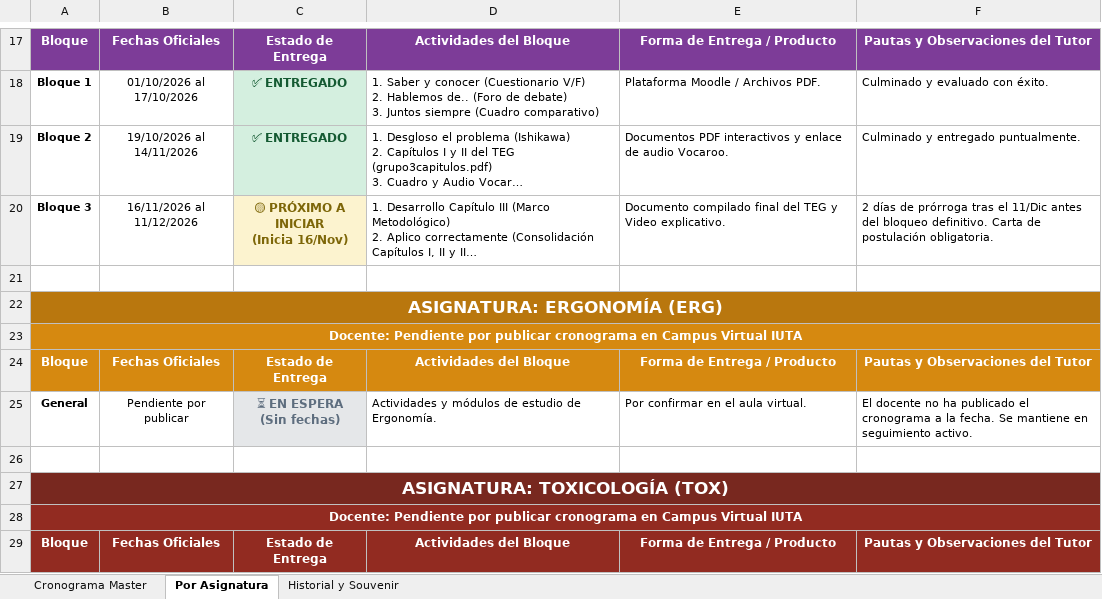
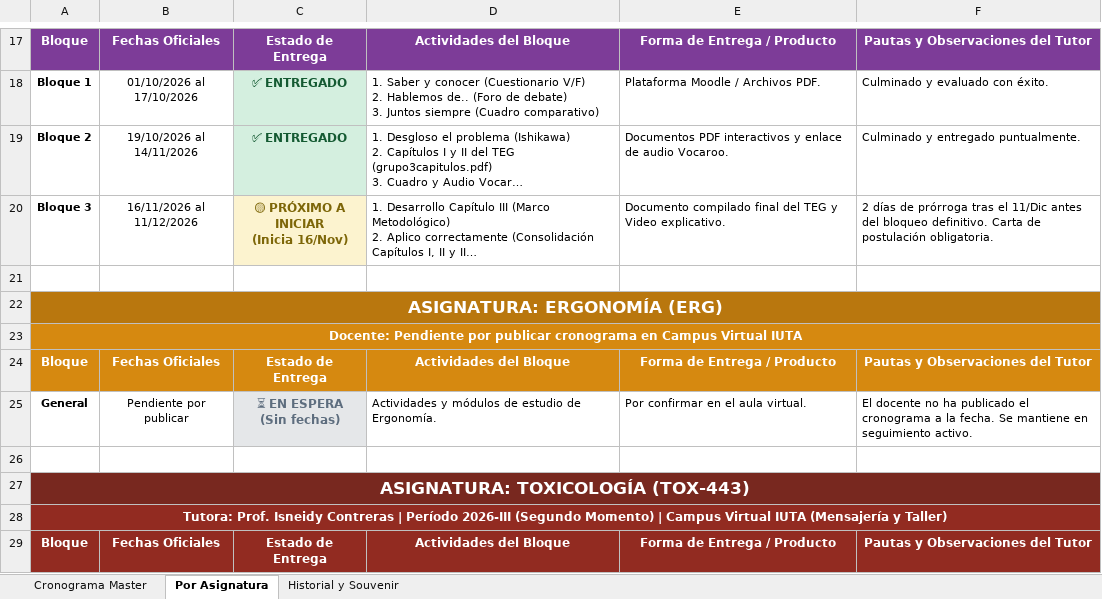
Before and after one commit to Eduardo-J-Morales/University, an Excel workbook: Chronograms.xlsx, sheet Por Asignatura, drawn as a sheet; only a part is shown, gaps mark what is left out; long unchanged cells end in …; values as stored, in another font and other column widths than the file's, no borders; the diff covers the shown part only; the diff names each change by its address in the sheet, - before the commit and + after, or states it on an @@ line.

```diff
--- a/Chronograms.xlsx (sheet Por Asignatura)
+++ b/Chronograms.xlsx (sheet Por Asignatura)
-B22:F22 fill: #B9770E
+B22:F22 fill: none
-B23:F23 fill: #D68910
+B23:F23 fill: none
-A27: ASIGNATURA: TOXICOLOGÍA (TOX)
+A27: ASIGNATURA: TOXICOLOGÍA (TOX-443)
-B27:F27 fill: #78281F
+B27:F27 fill: none
-A28: Docente: Pendiente por publicar cronograma en Campus Virtual IUTA
+A28: Tutora: Prof. Isneidy Contreras | Período 2026-III (Segundo Momento) | Campus Virtual IUTA (Mensajería y Taller)
-B28:F28 fill: #922B21
+B28:F28 fill: none
```
Also changed, not shown: 3 added rows, 1 removed row, 3 edited cells, cell formats and merged cells elsewhere in this sheet, sheet Cronograma Master, sheet Historial y Souvenir, Materias.xlsx, 54 other files.
